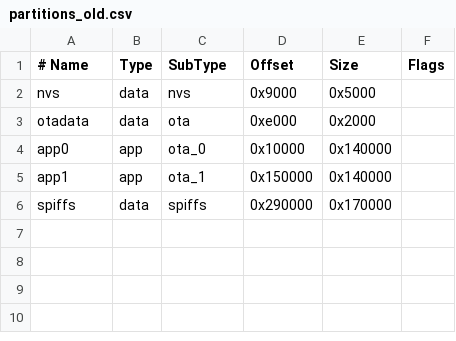
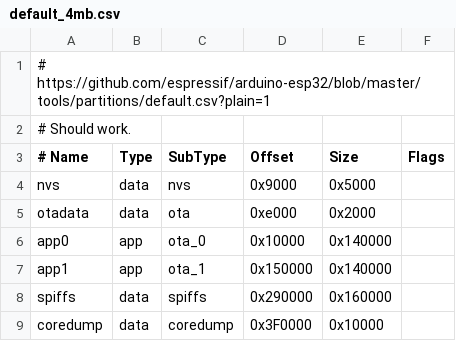
Before and after one commit to softplus/Esp32Repartition, a CSV file: partitions/default_4mb.csv (was partitions_old.csv), drawn as a sheet.

Commit message:
Add sample partition tables to test

```diff
--- a/partitions_old.csv
+++ b/partitions/default_4mb.csv
@@ -1 +1,3 @@
+# https://github.com/espressif/arduino-esp32/blob/master/tools/partitions/default.csv?plain=1
+# Should work.
 # Name,   Type, SubType, Offset,  Size, Flags
@@ -5,2 +7,3 @@ app0,     app,  ota_0,   0x10000, 0x140000,
 app1,     app,  ota_1,   0x150000,0x140000,
-spiffs,   data, spiffs,  0x290000,0x170000,
+spiffs,   data, spiffs,  0x290000,0x160000,
+coredump, data, coredump,0x3F0000,0x10000,
```
Also changed, not shown: 11 other files.
